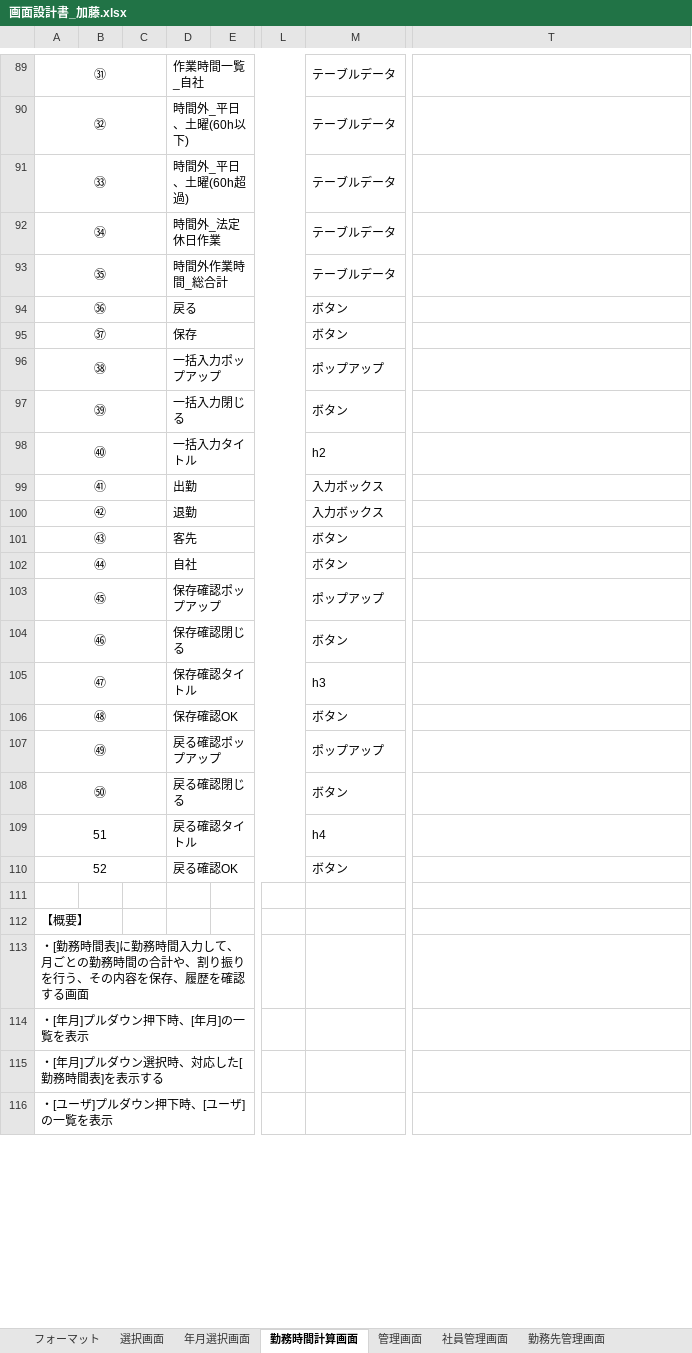
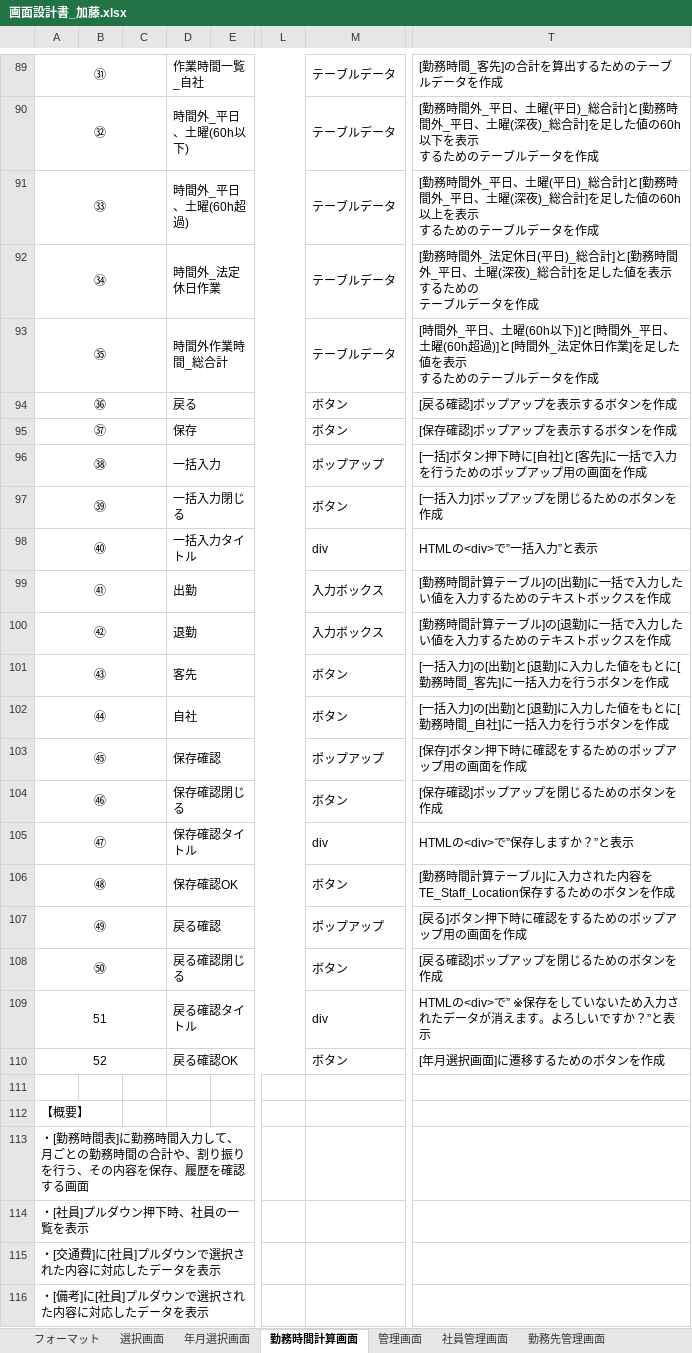
Before and after one commit to FIY24554/commpany_money, an Excel workbook: 画面設計書_加藤.xlsx, sheet 勤務時間計算画面, drawn as a sheet; only a part is shown, gaps mark what is left out; values as stored, in another font and other column widths than the file's, no borders; charts and pictures not drawn; ↵ is a line break in a cell; the diff covers the shown part only; the diff names each change by its address in the sheet, - before the commit and + after, or states it on an @@ line.

```diff
--- a/画面設計書_加藤.xlsx (sheet 勤務時間計算画面)
+++ b/画面設計書_加藤.xlsx (sheet 勤務時間計算画面)
-T89: (empty)
+T89: [勤務時間_客先]の合計を算出するためのテーブルデータを作成
-T90: (empty)
+T90: [勤務時間外_平日、土曜(平日)_総合計]と[勤務時間外_平日、土曜(深夜)_総合計]を足した値の60h以下を表示 ↵ するためのテーブルデータを作成
-T91: (empty)
+T91: [勤務時間外_平日、土曜(平日)_総合計]と[勤務時間外_平日、土曜(深夜)_総合計]を足した値の60h以上を表示 ↵ するためのテーブルデータを作成
-T92: (empty)
+T92: [勤務時間外_法定休日(平日)_総合計]と[勤務時間外_平日、土曜(深夜)_総合計]を足した値を表示するための ↵ テーブルデータを作成
-T93: (empty)
+T93: [時間外_平日、土曜(60h以下)]と[時間外_平日、土曜(60h超過)]と[時間外_法定休日作業]を足した値を表示 ↵ するためのテーブルデータを作成
-T94: (empty)
+T94: [戻る確認]ポップアップを表示するボタンを作成
-T95: (empty)
+T95: [保存確認]ポップアップを表示するボタンを作成
-D96: 一括入力ポップアップ
+D96: 一括入力
-T96: (empty)
+T96: [一括]ボタン押下時に[自社]と[客先]に一括で入力を行うためのポップアップ用の画面を作成
-T97: (empty)
+T97: [一括入力]ポップアップを閉じるためのボタンを作成
-M98: h2
+M98: div
-T98: (empty)
+T98: HTMLの<div>で”一括入力”と表示
-T99: (empty)
+T99: [勤務時間計算テーブル]の[出勤]に一括で入力したい値を入力するためのテキストボックスを作成
-T100: (empty)
+T100: [勤務時間計算テーブル]の[退勤]に一括で入力したい値を入力するためのテキストボックスを作成
-T101: (empty)
+T101: [一括入力]の[出勤]と[退勤]に入力した値をもとに[勤務時間_客先]に一括入力を行うボタンを作成
-T102: (empty)
+T102: [一括入力]の[出勤]と[退勤]に入力した値をもとに[勤務時間_自社]に一括入力を行うボタンを作成
-D103: 保存確認ポップアップ
+D103: 保存確認
-T103: (empty)
+T103: [保存]ボタン押下時に確認をするためのポップアップ用の画面を作成
-T104: (empty)
+T104: [保存確認]ポップアップを閉じるためのボタンを作成
-M105: h3
+M105: div
-T105: (empty)
+T105: HTMLの<div>で”保存しますか？”と表示
-T106: (empty)
+T106: [勤務時間計算テーブル]に入力された内容をTE_Staff_Location保存するためのボタンを作成
-D107: 戻る確認ポップアップ
+D107: 戻る確認
-T107: (empty)
+T107: [戻る]ボタン押下時に確認をするためのポップアップ用の画面を作成
-T108: (empty)
+T108: [戻る確認]ポップアップを閉じるためのボタンを作成
-M109: h4
+M109: div
-T109: (empty)
+T109: HTMLの<div>で” ※保存をしていないため入力されたデータが消えます。よろしいですか？”と表示
-T110: (empty)
+T110: [年月選択画面]に遷移するためのボタンを作成
-A114: ・[年月]プルダウン押下時、[年月]の一覧を表示
+A114: ・[社員]プルダウン押下時、社員の一覧を表示
-A115: ・[年月]プルダウン選択時、対応した[勤務時間表]を表示する
+A115: ・[交通費]に[社員]プルダウンで選択された内容に対応したデータを表示
-A116: ・[ユーザ]プルダウン押下時、[ユーザ]の一覧を表示
+A116: ・[備考]に[社員]プルダウンで選択された内容に対応したデータを表示
```
Also changed, not shown: 78 added rows and 42 edited cells elsewhere in this sheet.
